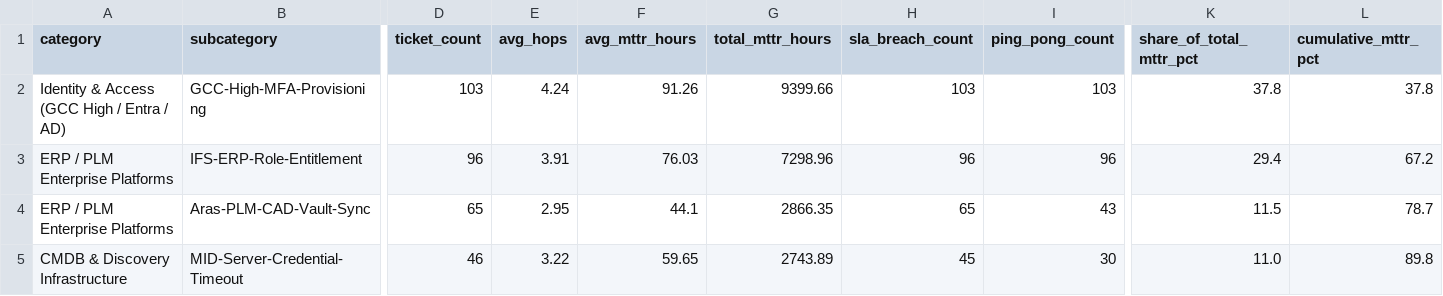
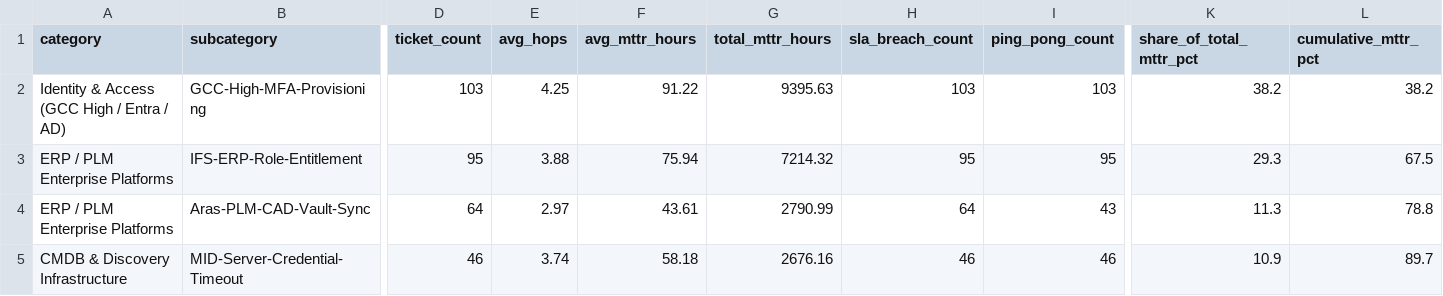
Before and after one commit to FreeFades2Black/defense-manufacturing-enterprise-blueprint, a CSV file: data/gold/gold_pareto_bottlenecks.csv, drawn as a sheet; only a part is shown, gaps mark what is left out; the diff covers the shown part only; the diff names each change by its address in the sheet, - before the commit and + after, or states it on an @@ line.

```diff
--- a/data/gold/gold_pareto_bottlenecks.csv
+++ b/data/gold/gold_pareto_bottlenecks.csv
-E2 (avg_hops): 4.24
+E2 (avg_hops): 4.25
-F2 (avg_mttr_hours): 91.26
+F2 (avg_mttr_hours): 91.22
-G2 (total_mttr_hours): 9399.66
+G2 (total_mttr_hours): 9395.63
-K2 (share_of_total_mttr_pct): 37.8
+K2 (share_of_total_mttr_pct): 38.2
-L2 (cumulative_mttr_pct): 37.8
+L2 (cumulative_mttr_pct): 38.2
-D3 (ticket_count): 96
+D3 (ticket_count): 95
-E3 (avg_hops): 3.91
+E3 (avg_hops): 3.88
-F3 (avg_mttr_hours): 76.03
+F3 (avg_mttr_hours): 75.94
-G3 (total_mttr_hours): 7298.96
+G3 (total_mttr_hours): 7214.32
-H3 (sla_breach_count): 96
+H3 (sla_breach_count): 95
-I3 (ping_pong_count): 96
+I3 (ping_pong_count): 95
-K3 (share_of_total_mttr_pct): 29.4
+K3 (share_of_total_mttr_pct): 29.3
-L3 (cumulative_mttr_pct): 67.2
+L3 (cumulative_mttr_pct): 67.5
-D4 (ticket_count): 65
+D4 (ticket_count): 64
-E4 (avg_hops): 2.95
+E4 (avg_hops): 2.97
-F4 (avg_mttr_hours): 44.1
+F4 (avg_mttr_hours): 43.61
-G4 (total_mttr_hours): 2866.35
+G4 (total_mttr_hours): 2790.99
-H4 (sla_breach_count): 65
+H4 (sla_breach_count): 64
-K4 (share_of_total_mttr_pct): 11.5
+K4 (share_of_total_mttr_pct): 11.3
-L4 (cumulative_mttr_pct): 78.7
+L4 (cumulative_mttr_pct): 78.8
-E5 (avg_hops): 3.22
+E5 (avg_hops): 3.74
-F5 (avg_mttr_hours): 59.65
+F5 (avg_mttr_hours): 58.18
-G5 (total_mttr_hours): 2743.89
+G5 (total_mttr_hours): 2676.16
-H5 (sla_breach_count): 45
+H5 (sla_breach_count): 46
-I5 (ping_pong_count): 30
+I5 (ping_pong_count): 46
-K5 (share_of_total_mttr_pct): 11.0
+K5 (share_of_total_mttr_pct): 10.9
-L5 (cumulative_mttr_pct): 89.8
+L5 (cumulative_mttr_pct): 89.7
```
Also changed, not shown: 21 edited cells elsewhere in this file, data/gold/gold_catalog_automation_candidates.csv, data/raw/servicenow_change_requests_90d.csv, 18 other files.
